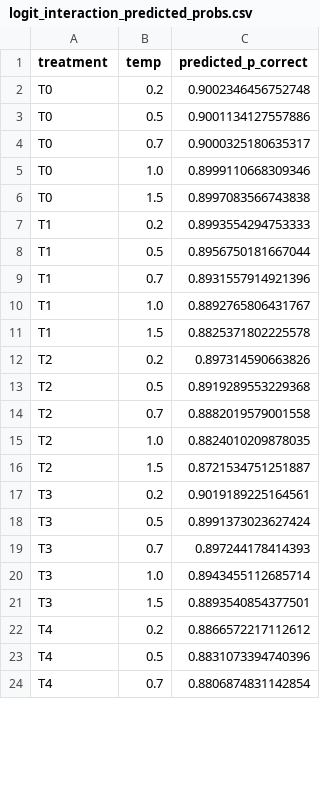
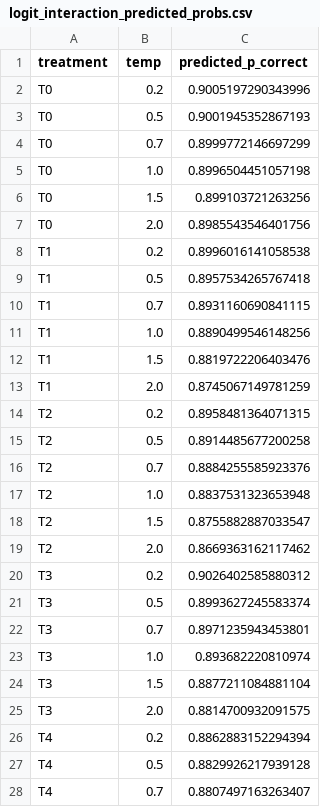
Before and after one commit to CynthiaaaaaaJin/Stat496, a CSV file: outputs/blog100_glm_new_k5_all_temps/logit_interaction_predicted_probs.csv, drawn as a sheet; only a part is shown; the diff covers the shown part only.

```diff
--- a/outputs/blog100_glm_new_k5_all_temps/logit_interaction_predicted_probs.csv
+++ b/outputs/blog100_glm_new_k5_all_temps/logit_interaction_predicted_probs.csv
@@ -1,24 +1,28 @@
 treatment,temp,predicted_p_correct
-T0,0.2,0.9002346456752748
-T0,0.5,0.9001134127557886
-T0,0.7,0.9000325180635317
-T0,1.0,0.8999110668309346
-T0,1.5,0.8997083566743838
-T1,0.2,0.8993554294753333
-T1,0.5,0.8956750181667044
-T1,0.7,0.8931557914921396
-T1,1.0,0.8892765806431767
-T1,1.5,0.8825371802225578
-T2,0.2,0.897314590663826
-T2,0.5,0.8919289553229368
-T2,0.7,0.8882019579001558
-T2,1.0,0.8824010209878035
-T2,1.5,0.8721534751251887
-T3,0.2,0.9019189225164561
-T3,0.5,0.8991373023627424
-T3,0.7,0.897244178414393
-T3,1.0,0.8943455112685714
-T3,1.5,0.8893540854377501
-T4,0.2,0.8866572217112612
-T4,0.5,0.8831073394740396
-T4,0.7,0.8806874831142854
+T0,0.2,0.9005197290343996
+T0,0.5,0.9001945352867193
+T0,0.7,0.8999772146697299
+T0,1.0,0.8996504451057198
+T0,1.5,0.899103721263256
+T0,2.0,0.8985543546401756
+T1,0.2,0.8996016141058538
+T1,0.5,0.8957534265767418
+T1,0.7,0.8931160690841115
+T1,1.0,0.8890499546148256
+T1,1.5,0.8819722206403476
+T1,2.0,0.8745067149781259
+T2,0.2,0.8958481364071315
+T2,0.5,0.8914485677200258
+T2,0.7,0.8884255585923376
+T2,1.0,0.8837531323653948
+T2,1.5,0.8755882887033547
+T2,2.0,0.8669363162117462
+T3,0.2,0.9026402585880312
+T3,0.5,0.8993627245583374
+T3,0.7,0.8971235943453801
+T3,1.0,0.893682220810974
+T3,1.5,0.8877211084881104
+T3,2.0,0.8814700932091575
+T4,0.2,0.8862883152294394
+T4,0.5,0.8829926217939128
+T4,0.7,0.8807497163263407
```
Also changed, not shown: 2 added rows and 7 edited cells elsewhere in this file, outputs/all_temps_100q_k5_summary_chatgpt.csv, outputs/blog100_glm_new_k5_all_temps/glm_additive_coef.csv, 34 other files.
